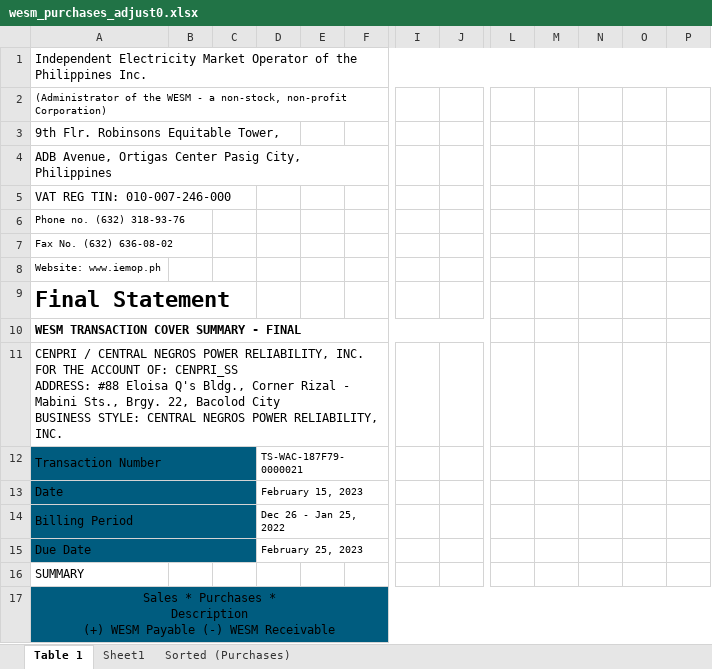
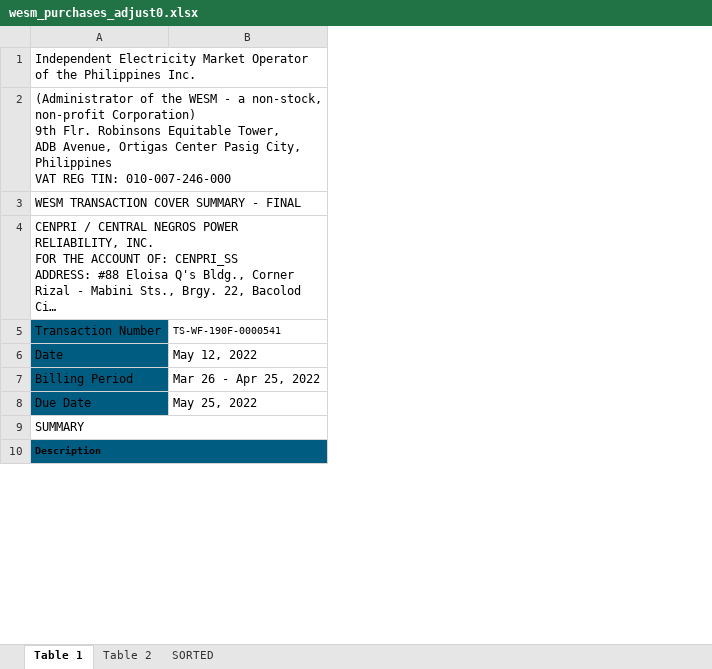
Before and after one commit to JonahBenares/accounting, an Excel workbook: uploads/excel/wesm_purchases_adjust0.xlsx, sheet Table 1, drawn as a sheet; only a part is shown, gaps mark what is left out; long unchanged cells end in …; values as stored, in another font and other column widths than the file's, no borders; charts and pictures not drawn; removed rows and columns are numbered as before the commit, all else as after; rows hold the shown columns only; ↵ is a line break in a cell; the diff covers the shown part only; the diff names each change by its address in the sheet, - before the commit and + after, or states it on an @@ line.

```diff
--- a/uploads/excel/wesm_purchases_adjust0.xlsx (sheet Table 1)
+++ b/uploads/excel/wesm_purchases_adjust0.xlsx (sheet Table 1)
-sheet tab: Sheet1
+sheet tab: Table 2
-sheet tab: Sorted (Purchases)
+sheet tab: SORTED
-column B, empty
-column C, empty
-column D, rows 12-15: TS-WAC-187F79-0000021 | February 15, 2023 | Dec 26 - Jan 25, 2022 | February 25, 2023
-column E, empty
-column F, empty
+column B, rows 5-8: TS-WF-190F-0000541 | May 12, 2022 | Mar 26 - Apr 25, 2022 | May 25, 2022
-column I, empty
-column J, empty
-column L, empty
-column M, empty
-column N, empty
-column O, empty
-column P, empty
-A1:R1 merged
+A1:H1 merged
-A2: …non-profit Corporation)
+A2: …non-profit Corporation) ↵ 9th Flr. Robinsons Equitable Tower, ↵ ADB Avenue, Ortigas Center Pasig City, Philippines ↵ VAT REG TIN: 010-007-246-000
@@ A2 text size: larger @@
+A2:E2 merged
-row 3: 9th Flr. Robinsons Equitable Tower,
-row 4: ADB Avenue, Ortigas Center Pasig City, Philippines
-row 5: VAT REG TIN: 010-007-246-000
-row 6: Phone no. (632) 318-93-76
-row 7: Fax No. (632) 636-08-02
-row 8: Website: www.iemop.ph
-row 9: Final Statement
-A3 bold: on
+A3 bold: off
-A12:C12 merged
-A13:C13 merged
-A14:C14 merged
-A15:C15 merged
+A9:H9 merged
-row 17: Sales * Purchases * ↵ Description ↵ (+) WESM Payable (-) WESM Receivable
+row 10: Description
```
Also changed, not shown: 6 removed rows, 3 added columns, 11 removed columns, 2 edited cells, cell formats and merged cells elsewhere in this sheet, sheet Table 2, sheet SORTED, charts or pictures, Purchase Wesm Transcation.xlsx, application/controllers/Purchases.xlsx, 14 other files.
